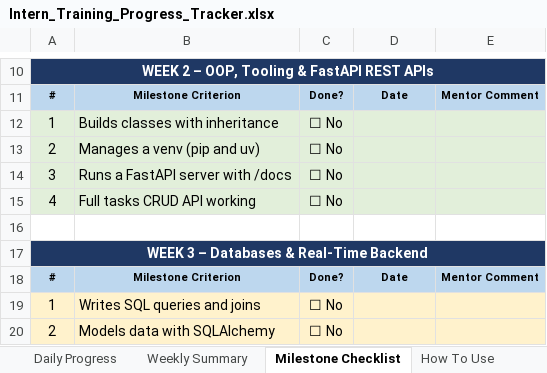
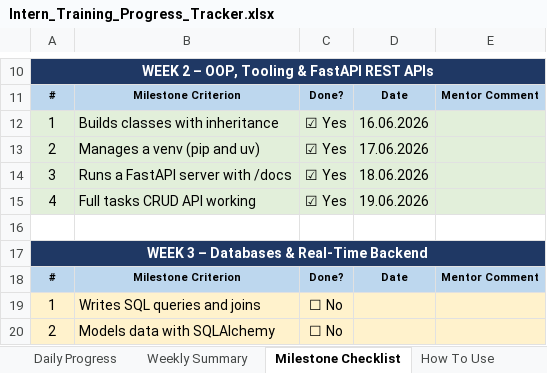
Before and after one commit to Ramya-Dhamodharan/internship-training, an Excel workbook: Intern_Training_Progress_Tracker.xlsx, sheet Milestone Checklist, drawn as a sheet; only a part is shown, gaps mark what is left out; values as stored, in another font and other column widths than the file's, no borders; the diff names each change by its address in the sheet, - before the commit and + after, or states it on an @@ line.

```diff
--- a/Intern_Training_Progress_Tracker.xlsx (sheet Milestone Checklist)
+++ b/Intern_Training_Progress_Tracker.xlsx (sheet Milestone Checklist)
-C12:C15: ☐ No
+C12:C15: ☑ Yes
-D12: (empty)
+D12: 16.06.2026
-D13: (empty)
+D13: 17.06.2026
-D14: (empty)
+D14: 18.06.2026
-D15: (empty)
+D15: 19.06.2026
```
Also changed, not shown: sheet Daily Progress, sheet Weekly Summary.
